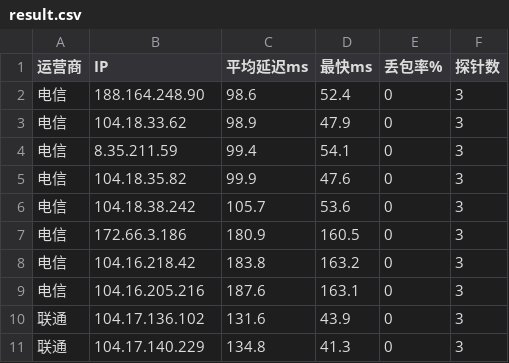
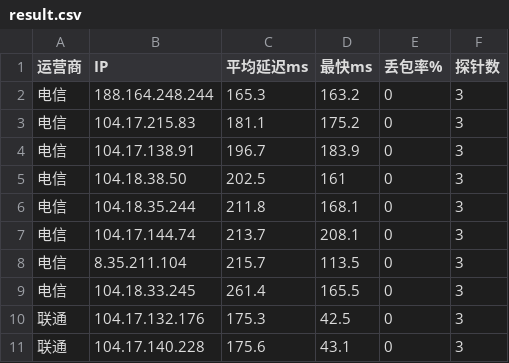
Before and after one commit to K775KK/cfopt, a CSV file: result.csv, drawn as a sheet; only a part is shown; the diff covers the shown part only.

```diff
--- a/result.csv
+++ b/result.csv
@@ -1,11 +1,11 @@
 运营商,IP,平均延迟ms,最快ms,丢包率%,探针数
-电信,188.164.248.90,98.6,52.4,0,3
-电信,104.18.33.62,98.9,47.9,0,3
-电信,8.35.211.59,99.4,54.1,0,3
-电信,104.18.35.82,99.9,47.6,0,3
-电信,104.18.38.242,105.7,53.6,0,3
-电信,172.66.3.186,180.9,160.5,0,3
-电信,104.16.218.42,183.8,163.2,0,3
-电信,104.16.205.216,187.6,163.1,0,3
-联通,104.17.136.102,131.6,43.9,0,3
-联通,104.17.140.229,134.8,41.3,0,3
+电信,188.164.248.244,165.3,163.2,0,3
+电信,104.17.215.83,181.1,175.2,0,3
+电信,104.17.138.91,196.7,183.9,0,3
+电信,104.18.38.50,202.5,161,0,3
+电信,104.18.35.244,211.8,168.1,0,3
+电信,104.17.144.74,213.7,208.1,0,3
+电信,8.35.211.104,215.7,113.5,0,3
+电信,104.18.33.245,261.4,165.5,0,3
+联通,104.17.132.176,175.3,42.5,0,3
+联通,104.17.140.228,175.6,43.1,0,3
```
Also changed, not shown: 1 added row, 1 removed row and 39 edited cells elsewhere in this file, 1 other file.
